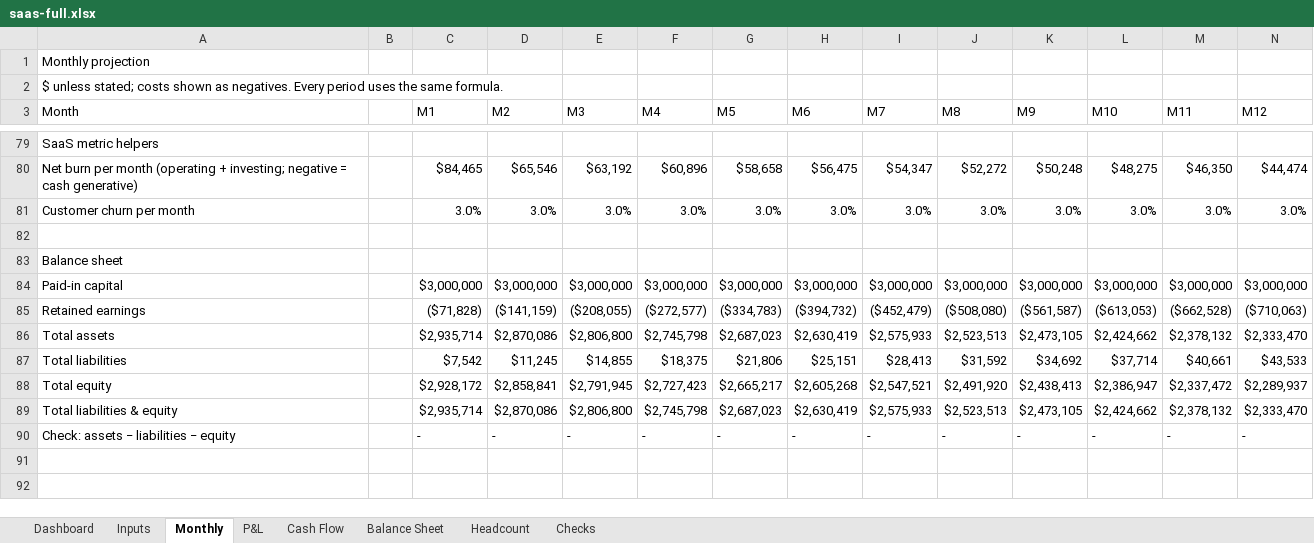
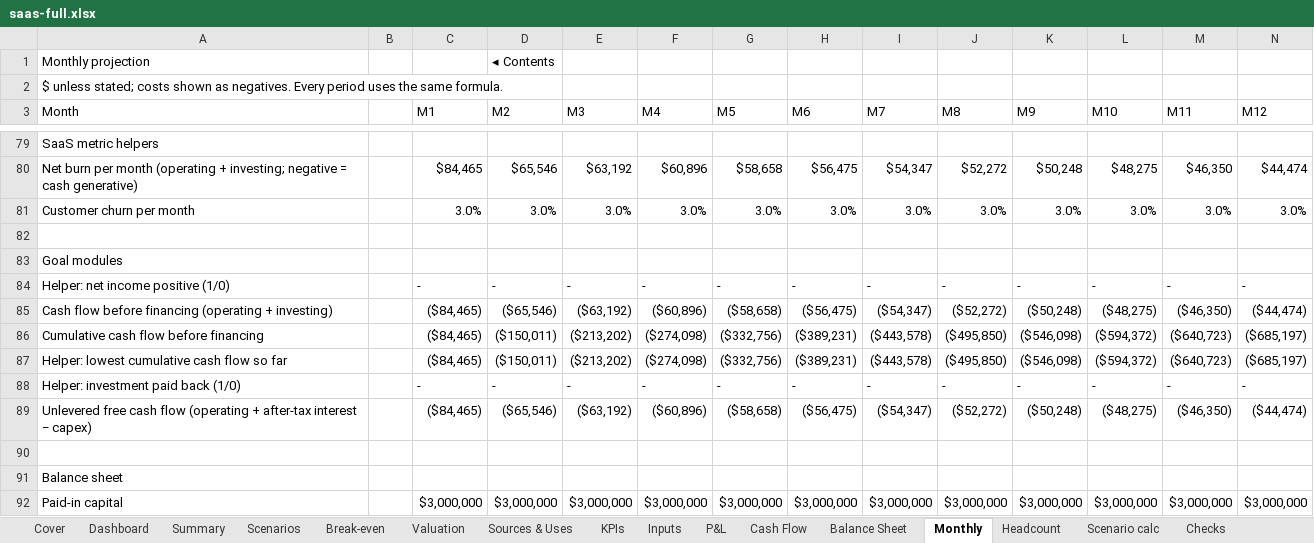
Before and after one commit to henrysheykin/finmodel-app, an Excel workbook: samples/saas-full.xlsx, sheet Monthly, drawn as a sheet; only a part is shown, gaps mark what is left out; the shorter side is filled out with more unchanged rows; values as stored, in another font and other column widths than the file's, no cell formats; rows hold the shown columns only; the diff names each change by its address in the sheet, - before the commit and + after, or states it on an @@ line.

```diff
--- a/samples/saas-full.xlsx (sheet Monthly)
+++ b/samples/saas-full.xlsx (sheet Monthly)
+sheet tab: Cover
+sheet tab: Summary
+sheet tab: Scenarios
+sheet tab: Break-even
+sheet tab: Valuation
+sheet tab: Sources & Uses
+sheet tab: KPIs
+sheet tab: Scenario calc
@@ sheet tab order changed: Cover | Dashboard | Summary | Scenarios | Break-even | Valuation | Sources & Uses | KPIs | Inputs | P&L | Cash Flow | Balance Sheet | Monthly | Headcount | Scenario calc | Checks @@
-D1 (M2): (empty)
+D1 (M2): ◂ Contents
+row 82: (empty)
+row 83: Goal modules
+row 84: Helper: net income positive (1/0) |  | - | - | - | - | - | - | - | - | - | - | - | -
+row 85: Cash flow before financing (operating + investing) |  | ($84,465) | ($65,546) | ($63,192) | ($60,896) | ($58,658) | ($56,475) | ($54,347) | ($52,272) | ($50,248) | ($48,275) | ($46,350) | ($44,474)
+row 86: Cumulative cash flow before financing |  | ($84,465) | ($150,011) | ($213,202) | ($274,098) | ($332,756) | ($389,231) | ($443,578) | ($495,850) | ($546,098) | ($594,372) | ($640,723) | ($685,197)
+row 87: Helper: lowest cumulative cash flow so far |  | ($84,465) | ($150,011) | ($213,202) | ($274,098) | ($332,756) | ($389,231) | ($443,578) | ($495,850) | ($546,098) | ($594,372) | ($640,723) | ($685,197)
+row 88: Helper: investment paid back (1/0) |  | - | - | - | - | - | - | - | - | - | - | - | -
+row 89: Unlevered free cash flow (operating + after-tax interest − capex) |  | ($84,465) | ($65,546) | ($63,192) | ($60,896) | ($58,658) | ($56,475) | ($54,347) | ($52,272) | ($50,248) | ($48,275) | ($46,350) | ($44,474)
```
Also changed, not shown: sheet Dashboard, sheet Inputs, sheet Checks, sheet P&L, sheet Cash Flow, sheet Balance Sheet, 1 more sheet, cell formats, formulas that keep their value, charts or pictures, samples/fitness-full.xlsx, samples/home_services-full.xlsx, 22 other files.
